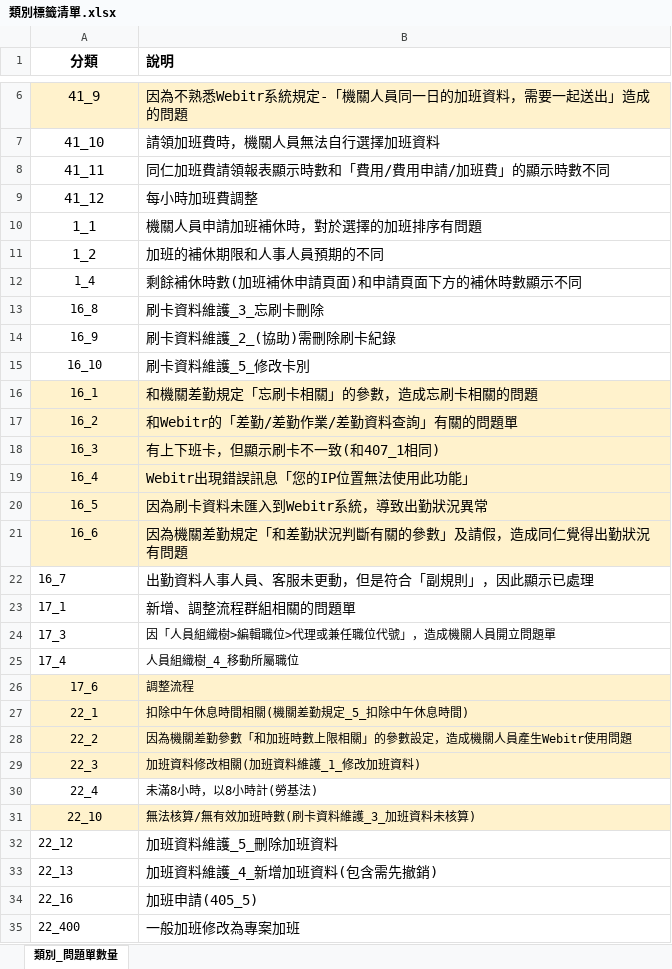
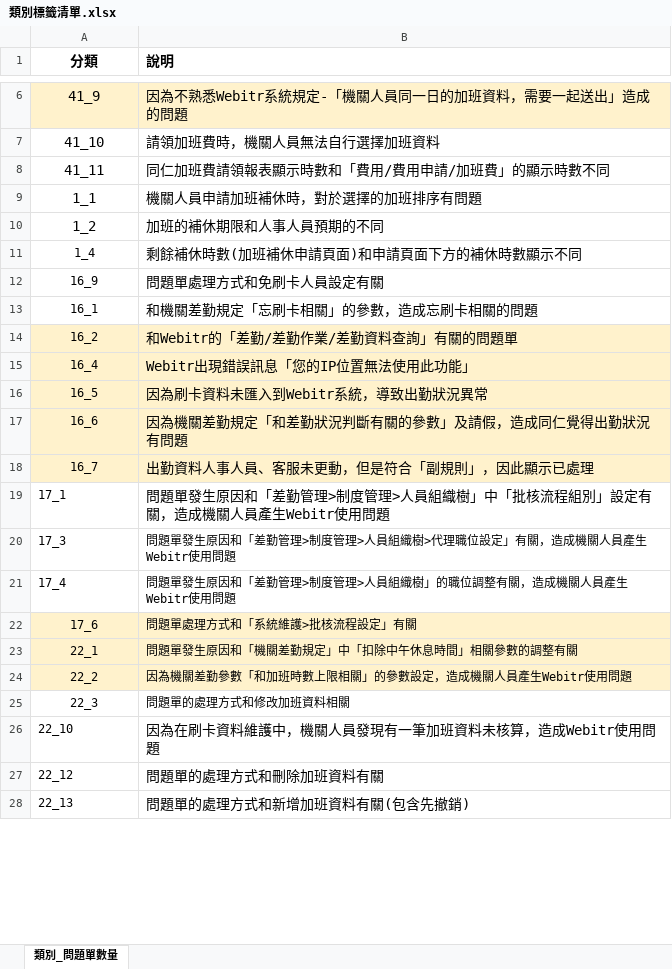
Before and after one commit to wu0up/Label_check_system, an Excel workbook: select_item/類別標籤清單.xlsx, sheet 類別_問題單數量, drawn as a sheet; only a part is shown, gaps mark what is left out; values as stored, in another font and other column widths than the file's, no borders; removed rows and columns are numbered as before the commit, all else as after; the diff covers the shown part only; the diff names each change by its address in the sheet, - before the commit and + after, or states it on an @@ line.

Commit message:
Add files via upload
modify the description

```diff
--- a/select_item/類別標籤清單.xlsx (sheet 類別_問題單數量)
+++ b/select_item/類別標籤清單.xlsx (sheet 類別_問題單數量)
-row 9: 41_12 | 每小時加班費調整
-row 13: 16_8 | 刷卡資料維護_3_忘刷卡刪除
-B12 (說明): 刷卡資料維護_2_(協助)需刪除刷卡紀錄
+B12 (說明): 問題單處理方式和免刷卡人員設定有關
-row 15: 16_10 | 刷卡資料維護_5_修改卡別
-A13:B13 fill: #FFF2CC
+A13:B13 fill: none
-row 18: 16_3 | 有上下班卡，但顯示刷卡不一致(和407_1相同)
-A18:B18 fill: none
+A18:B18 fill: #FFF2CC
-A18 alignment: left
+A18 alignment: center
-B19 (說明): 新增、調整流程群組相關的問題單
+B19 (說明): 問題單發生原因和「差勤管理>制度管理>人員組織樹」中「批核流程組別」設定有關，造成機關人員產生Webitr使用問題
-B20 (說明): 因「人員組織樹>編輯職位>代理或兼任職位代號」，造成機關人員開立問題單
+B20 (說明): 問題單發生原因和「差勤管理>制度管理>人員組織樹>代理職位設定」有關，造成機關人員產生Webitr使用問題
-B21 (說明): 人員組織樹_4_移動所屬職位
+B21 (說明): 問題單發生原因和「差勤管理>制度管理>人員組織樹」的職位調整有關，造成機關人員產生Webitr使用問題
-B22 (說明): 調整流程
+B22 (說明): 問題單處理方式和「系統維護>批核流程設定」有關
-B23 (說明): 扣除中午休息時間相關(機關差勤規定_5_扣除中午休息時間)
+B23 (說明): 問題單發生原因和「機關差勤規定」中「扣除中午休息時間」相關參數的調整有關
-A25:B25 fill: #FFF2CC
+A25:B25 fill: none
-B25 (說明): 加班資料修改相關(加班資料維護_1_修改加班資料)
+B25 (說明): 問題單的處理方式和修改加班資料相關
-row 30: 22_4 | 未滿8小時，以8小時計(勞基法)
-A26:B26 fill: #FFF2CC
+A26:B26 fill: none
-A26 alignment: center
+A26 alignment: left
-B26 (說明): 無法核算/無有效加班時數(刷卡資料維護_3_加班資料未核算)
+B26 (說明): 因為在刷卡資料維護中，機關人員發現有一筆加班資料未核算，造成Webitr使用問題
@@ B26 text size: larger @@
-B27 (說明): 加班資料維護_5_刪除加班資料
+B27 (說明): 問題單的處理方式和刪除加班資料有關
-B28 (說明): 加班資料維護_4_新增加班資料(包含需先撤銷)
+B28 (說明): 問題單的處理方式和新增加班資料有關(包含先撤銷)
-row 34: 22_16 | 加班申請(405_5)
-row 35: 22_400 | 一般加班修改為專案加班
```
Also changed, not shown: 3 removed rows and 18 edited cells elsewhere in this sheet.
